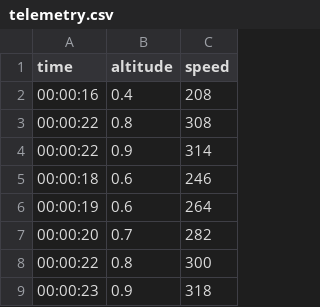
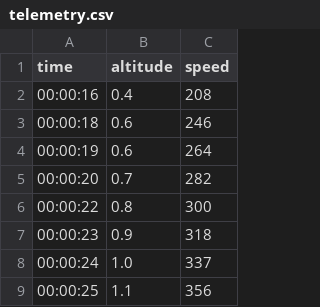
Before and after one commit to R4yGM/SpaceXTelemetry-Api, a CSV file: crew-dragon/dm-2/api/telemetry.csv, drawn as a sheet; only a part is shown; the shorter side is filled out with more unchanged rows; the diff names each change by its address in the sheet, - before the commit and + after, or states it on an @@ line.

Commit message:
fixed values

```diff
--- a/crew-dragon/dm-2/api/telemetry.csv
+++ b/crew-dragon/dm-2/api/telemetry.csv
-row 3: 00:00:22 | 0.8 | 308
-row 4: 00:00:22 | 0.9 | 314
```
